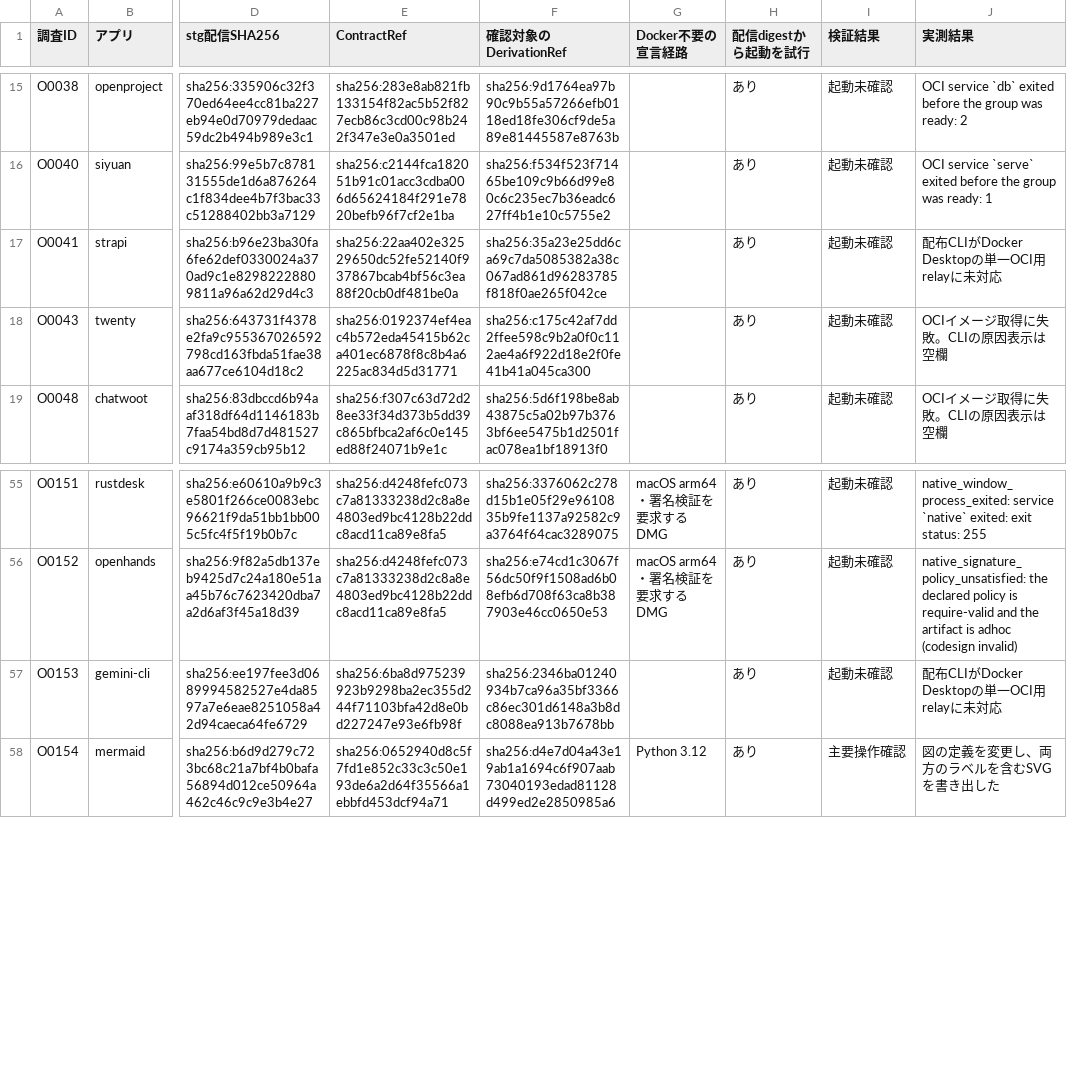
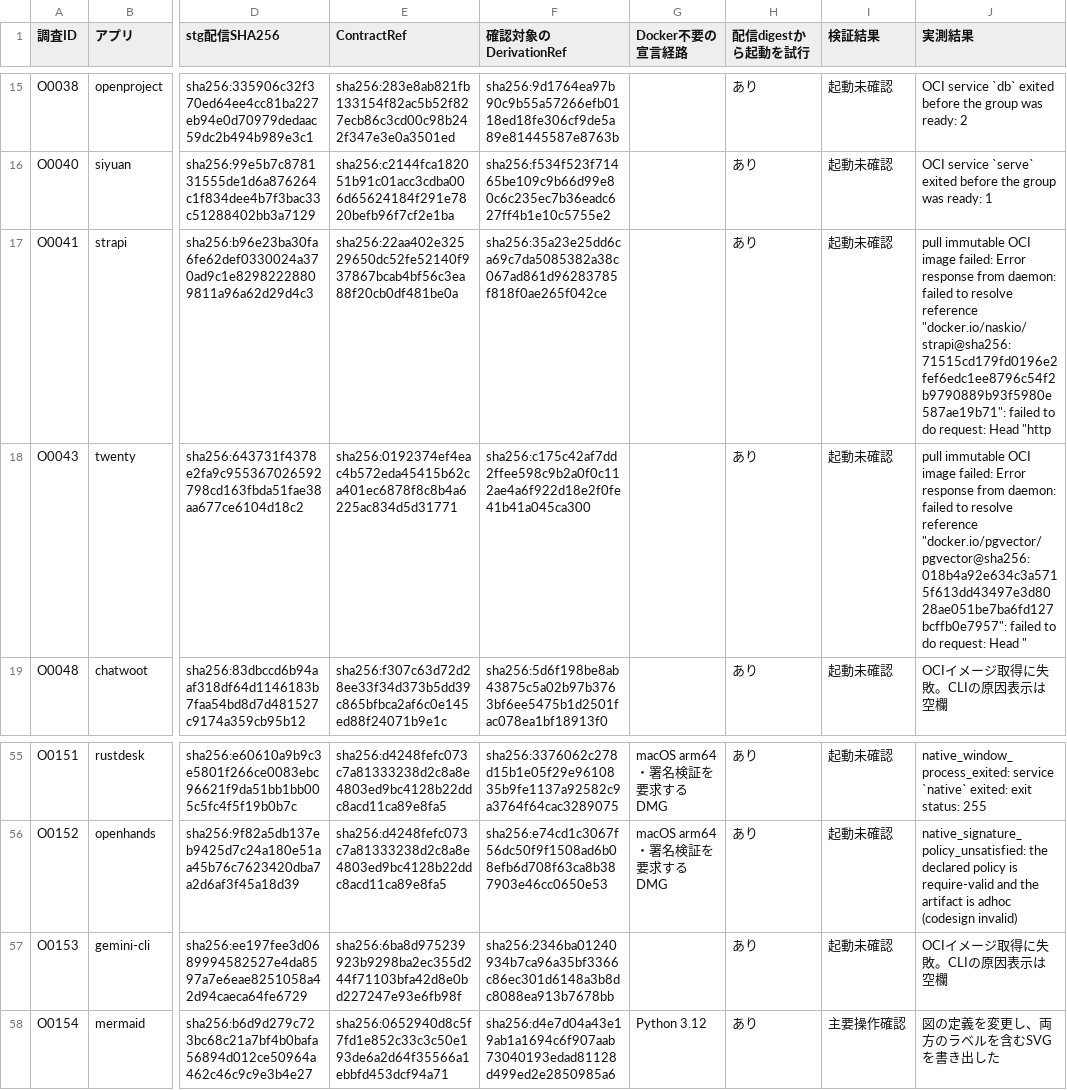
Before and after one commit to ato-run/ato, a CSV file: docs/ops/evidence/capsule-hub-p0-20261119/runtime.csv, drawn as a sheet; only a part is shown, gaps mark what is left out; the diff covers the shown part only; the diff names each change by its address in the sheet, - before the commit and + after, or states it on an @@ line.

```diff
--- a/docs/ops/evidence/capsule-hub-p0-20261119/runtime.csv
+++ b/docs/ops/evidence/capsule-hub-p0-20261119/runtime.csv
-J17 (実測結果): 配布CLIがDocker Desktopの単一OCI用relayに未対応
+J17 (実測結果): pull immutable OCI image failed: Error response from daemon: failed to resolve reference "docker.io/naskio/strapi@sha256:71515cd179fd0196e2fef6edc1ee8796c54f2b9790889b93f5980e587ae19b71": failed to do request: Head "http
-J18 (実測結果): OCIイメージ取得に失敗。CLIの原因表示は空欄
+J18 (実測結果): pull immutable OCI image failed: Error response from daemon: failed to resolve reference "docker.io/pgvector/pgvector@sha256:018b4a92e634c3a5715f613dd43497e3d8028ae051be7ba6fd127bcffb0e7957": failed to do request: Head "
-J57 (実測結果): 配布CLIがDocker Desktopの単一OCI用relayに未対応
+J57 (実測結果): OCIイメージ取得に失敗。CLIの原因表示は空欄
```
Also changed, not shown: 27 edited cells elsewhere in this file, 2 other files.
